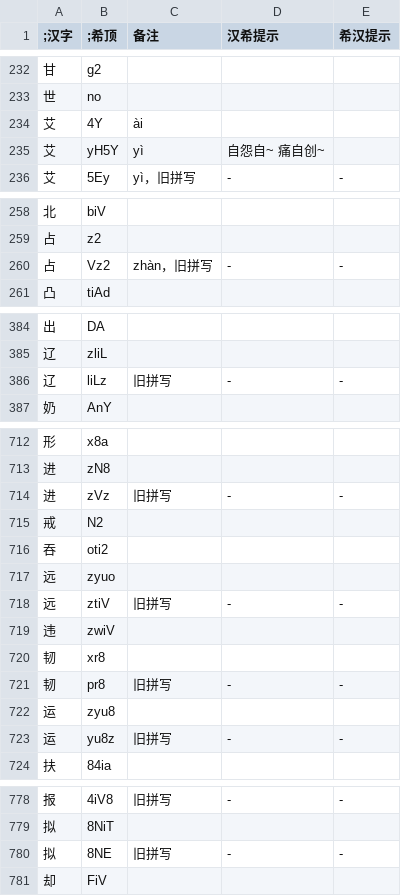
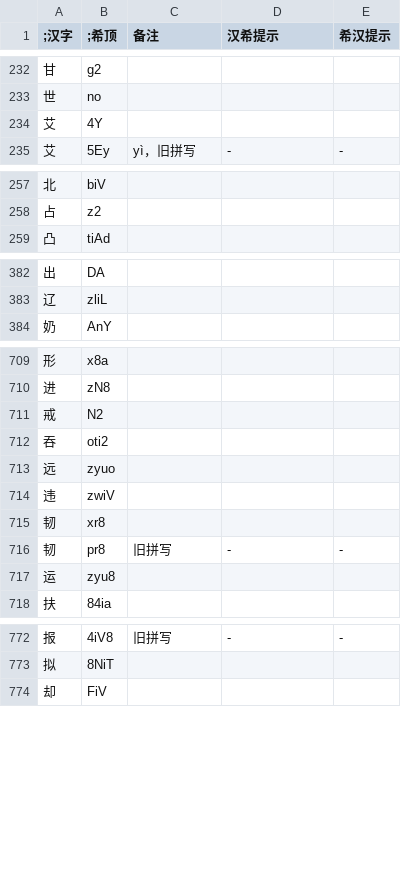
Before and after one commit to DGCK81LNN/xdi8-transcriber, a TSV file: data/dict.tsv, drawn as a sheet; only a part is shown, gaps mark what is left out; the diff covers the shown part only.

Commit message:
fix: fix errors in dict ver 260427, take 2

```diff
--- a/data/dict.tsv
+++ b/data/dict.tsv
@@ -233,4 +233,3 @@
 世	no			
-艾	4Y	ài		
-艾	yH5Y	yì	自怨自~ 痛自创~	
+艾	4Y			
 艾	5Ey	yì，旧拼写	-	-
@@ -259,3 +258,2 @@
 占	z2			
-占	Vz2	zhàn，旧拼写	-	-
 凸	tiAd			
@@ -385,3 +383,2 @@
 辽	zliL			
-辽	liLz	旧拼写	-	-
 奶	AnY			
@@ -713,3 +710,2 @@
 进	zN8			
-进	zVz	旧拼写	-	-
 戒	N2			
@@ -717,3 +713,2 @@
 远	zyuo			
-远	ztiV	旧拼写	-	-
 违	zwiV			
@@ -722,3 +717,2 @@
 运	zyu8			
-运	yu8z	旧拼写	-	-
 扶	84ia			
@@ -779,3 +773,2 @@
 拟	8NiT			
-拟	8NE	旧拼写	-	-
 却	FiV			
```
Also changed, not shown: 11 removed rows and 37 edited cells elsewhere in this file, data/260427.tsv, 1 other file.
